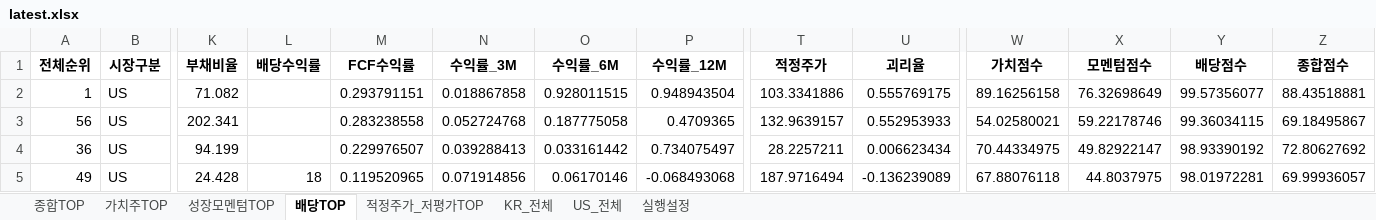
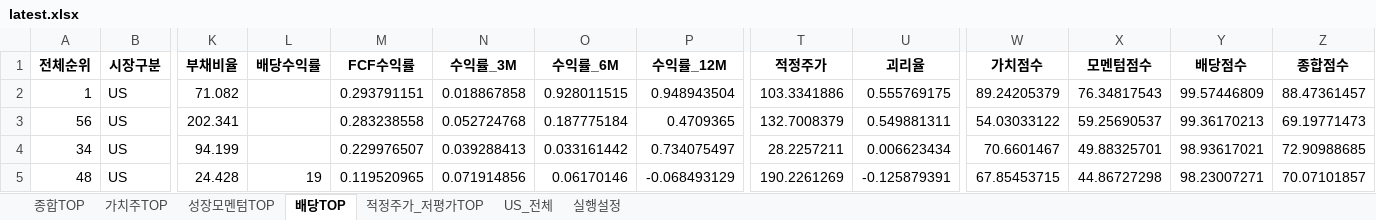
Before and after one commit to cskono1csm/stock-scanner, an Excel workbook: docs/reports/latest.xlsx, sheet 배당TOP, drawn as a sheet; only a part is shown, gaps mark what is left out; values as stored, in another font and other column widths than the file's, no borders; the diff covers the shown part only; the diff names each change by its address in the sheet, - before the commit and + after, or states it on an @@ line.

```diff
--- a/docs/reports/latest.xlsx (sheet 배당TOP)
+++ b/docs/reports/latest.xlsx (sheet 배당TOP)
-sheet tab: KR_전체
-W2 (가치점수): 89.16256158
+W2 (가치점수): 89.24205379
-X2 (모멘텀점수): 76.32698649
+X2 (모멘텀점수): 76.34817543
-Y2 (배당점수): 99.57356077
+Y2 (배당점수): 99.57446809
-Z2 (종합점수): 88.43518881
+Z2 (종합점수): 88.47361457
-O3 (수익률_6M): 0.187775058
+O3 (수익률_6M): 0.187775184
-T3 (적정주가): 132.9639157
+T3 (적정주가): 132.7008379
-U3 (괴리율): 0.552953933
+U3 (괴리율): 0.549881311
-W3 (가치점수): 54.02580021
+W3 (가치점수): 54.03033122
-X3 (모멘텀점수): 59.22178746
+X3 (모멘텀점수): 59.25690537
-Y3 (배당점수): 99.36034115
+Y3 (배당점수): 99.36170213
-Z3 (종합점수): 69.18495867
+Z3 (종합점수): 69.19771473
-A4 (전체순위): 36
+A4 (전체순위): 34
-W4 (가치점수): 70.44334975
+W4 (가치점수): 70.6601467
-X4 (모멘텀점수): 49.82922147
+X4 (모멘텀점수): 49.88325701
-Y4 (배당점수): 98.93390192
+Y4 (배당점수): 98.93617021
-Z4 (종합점수): 72.80627692
+Z4 (종합점수): 72.90988685
-A5 (전체순위): 49
+A5 (전체순위): 48
-L5 (배당수익률): 18
+L5 (배당수익률): 19
-P5 (수익률_12M): -0.068493068
+P5 (수익률_12M): -0.068493129
-T5 (적정주가): 187.9716494
+T5 (적정주가): 190.2261269
-U5 (괴리율): -0.136239089
+U5 (괴리율): -0.125879391
-W5 (가치점수): 67.88076118
+W5 (가치점수): 67.85453715
-X5 (모멘텀점수): 44.8037975
+X5 (모멘텀점수): 44.86727298
-Y5 (배당점수): 98.01972281
+Y5 (배당점수): 98.23007271
-Z5 (종합점수): 69.99936057
+Z5 (종합점수): 70.07101857
```
Also changed, not shown: 9 added rows, 9 removed rows and 106 edited cells elsewhere in this sheet, sheet US_전체, sheet 종합TOP, sheet 성장모멘텀TOP, sheet 적정주가_저평가TOP, sheet 가치주TOP, sheet 실행설정, 1 other file.
